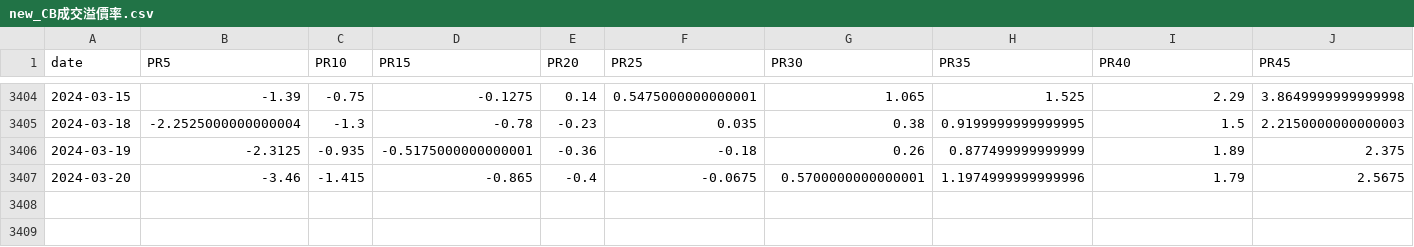
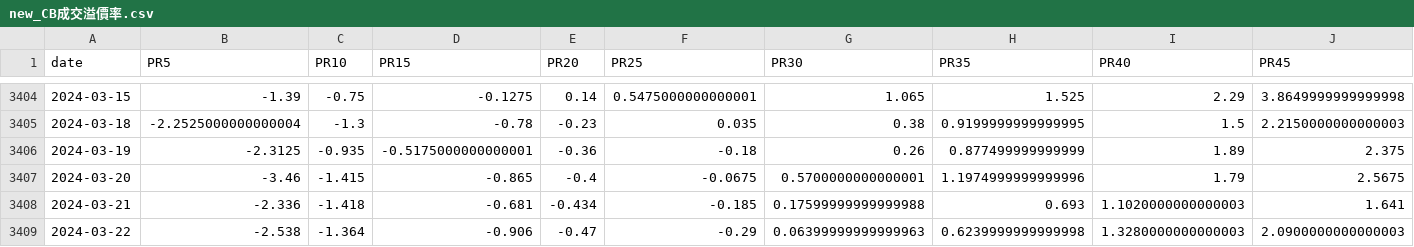
Before and after one commit to catt5881/CBc, a CSV file: new_CB成交溢價率.csv, drawn as a sheet; only a part is shown, gaps mark what is left out; rows hold the shown columns only; the diff names each change by its address in the sheet, - before the commit and + after, or states it on an @@ line.

```diff
--- a/new_CB成交溢價率.csv
+++ b/new_CB成交溢價率.csv
+row 3408: 2024-03-21 | -2.336 | -1.418 | -0.681 | -0.434 | -0.185 | 0.17599999999999988 | 0.693 | 1.1020000000000003 | 1.641
+row 3409: 2024-03-22 | -2.538 | -1.364 | -0.906 | -0.47 | -0.29 | 0.06399999999999963 | 0.6239999999999998 | 1.3280000000000003 | 2.0900000000000003
```
Also changed, not shown: CB指數日線PR.csv, allstock_評分Q.csv, 12 other files.
